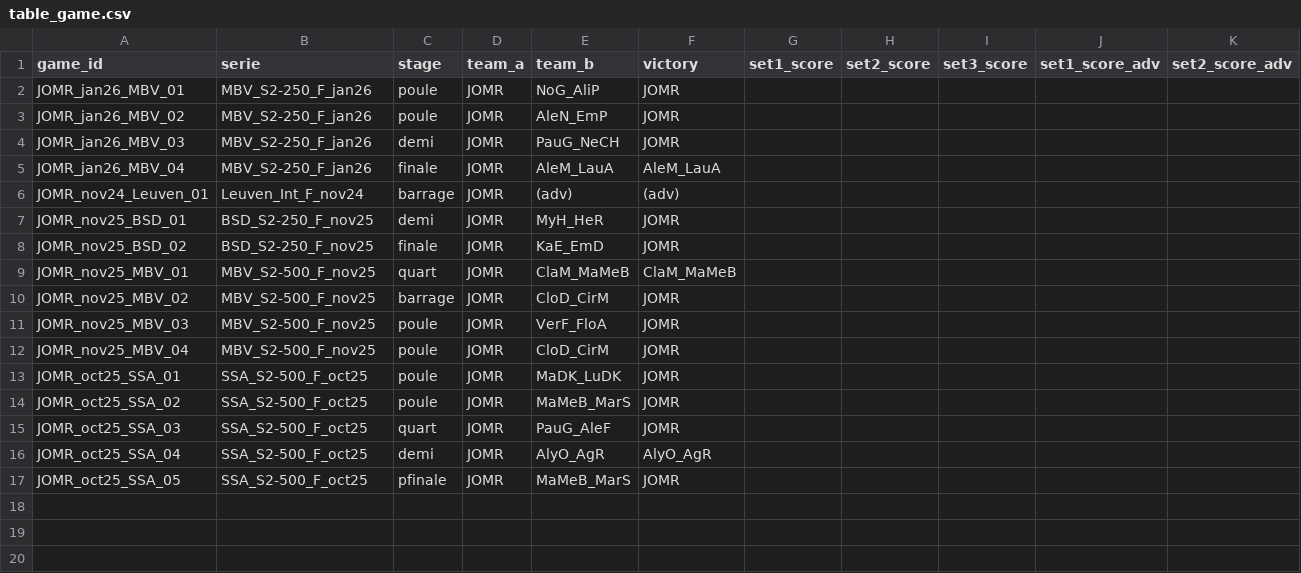
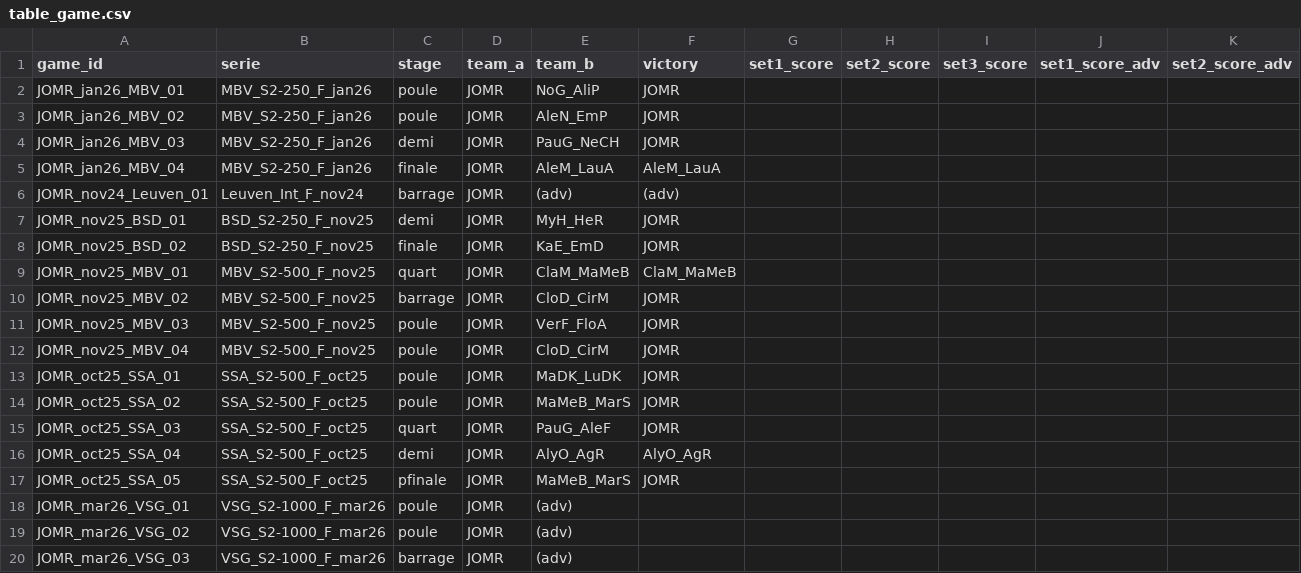
Before and after one commit to AlexisDardelet/DataBeach, a CSV file: root_tables/table_game.csv, drawn as a sheet; only a part is shown; rows hold the shown columns only; the diff names each change by its address in the sheet, - before the commit and + after, or states it on an @@ line.

```diff
--- a/root_tables/table_game.csv
+++ b/root_tables/table_game.csv
+row 18: JOMR_mar26_VSG_01 | VSG_S2-1000_F_mar26 | poule | JOMR | (adv)
+row 19: JOMR_mar26_VSG_02 | VSG_S2-1000_F_mar26 | poule | JOMR | (adv)
+row 20: JOMR_mar26_VSG_03 | VSG_S2-1000_F_mar26 | barrage | JOMR | (adv)
```
Also changed, not shown: root_tables/table_serie.csv, 12 other files.
